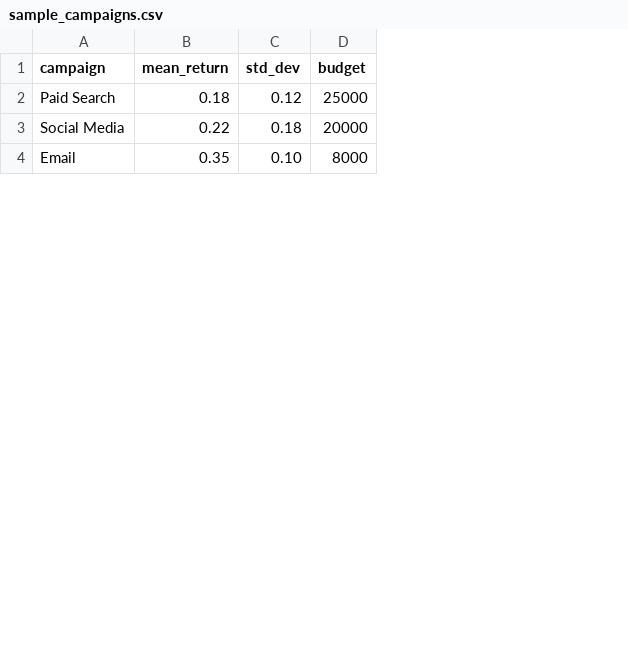
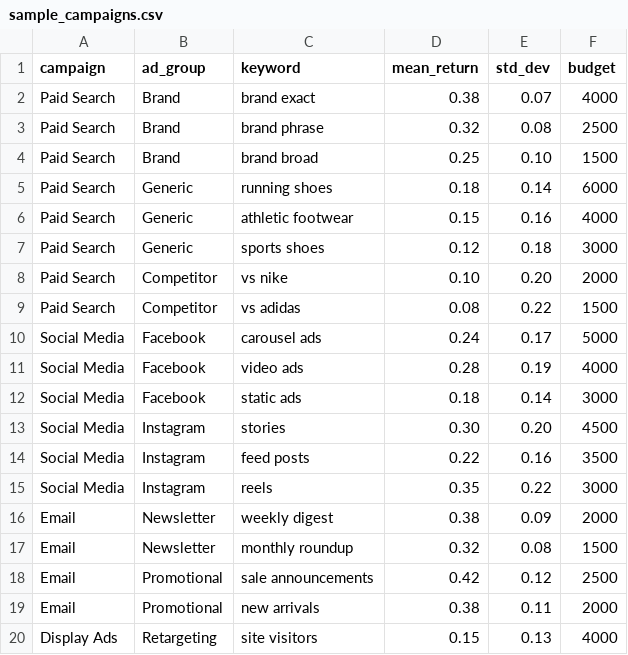
Before and after one commit to scruffyjay/claude, a CSV file: sample_campaigns.csv, drawn as a sheet; only a part is shown; removed rows and columns are numbered as before the commit, all else as after; the diff covers the shown part only; the diff names each change by its address in the sheet, - before the commit and + after, or states it on an @@ line.

```diff
--- a/sample_campaigns.csv
+++ b/sample_campaigns.csv
+column B (ad_group), row 5: Generic; row 14: Instagram
+column C (keyword), row 5: running shoes; row 14: feed posts
+row 2: Paid Search | Brand | brand exact | 0.38 | 0.07 | 4000
+row 3: Paid Search | Brand | brand phrase | 0.32 | 0.08 | 2500
+row 4: Paid Search | Brand | brand broad | 0.25 | 0.10 | 1500
-E5 (std_dev): 0.12
+E5 (std_dev): 0.14
-F5 (budget): 25000
+F5 (budget): 6000
+row 6: Paid Search | Generic | athletic footwear | 0.15 | 0.16 | 4000
+row 7: Paid Search | Generic | sports shoes | 0.12 | 0.18 | 3000
+row 8: Paid Search | Competitor | vs nike | 0.10 | 0.20 | 2000
+row 9: Paid Search | Competitor | vs adidas | 0.08 | 0.22 | 1500
+row 10: Social Media | Facebook | carousel ads | 0.24 | 0.17 | 5000
+row 11: Social Media | Facebook | video ads | 0.28 | 0.19 | 4000
+row 12: Social Media | Facebook | static ads | 0.18 | 0.14 | 3000
+row 13: Social Media | Instagram | stories | 0.30 | 0.20 | 4500
-E14 (std_dev): 0.18
+E14 (std_dev): 0.16
-F14 (budget): 20000
+F14 (budget): 3500
-row 4: Email | 0.35 | 0.10 | 8000
+row 15: Social Media | Instagram | reels | 0.35 | 0.22 | 3000
+row 16: Email | Newsletter | weekly digest | 0.38 | 0.09 | 2000
+row 17: Email | Newsletter | monthly roundup | 0.32 | 0.08 | 1500
+row 18: Email | Promotional | sale announcements | 0.42 | 0.12 | 2500
+row 19: Email | Promotional | new arrivals | 0.38 | 0.11 | 2000
+row 20: Display Ads | Retargeting | site visitors | 0.15 | 0.13 | 4000
```
Also changed, not shown: 11 added rows and 6 edited cells elsewhere in this file, 1 other file.
